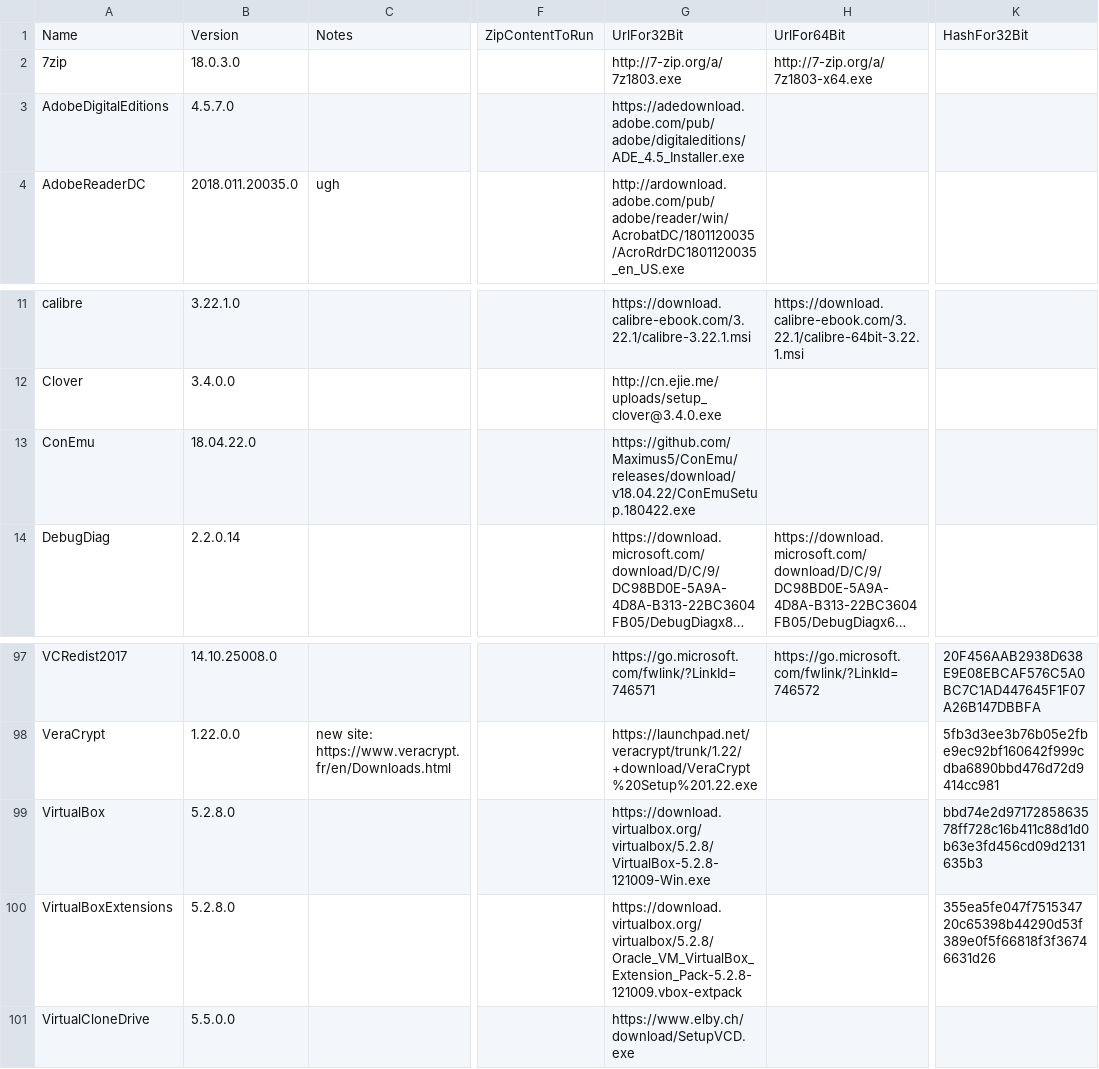
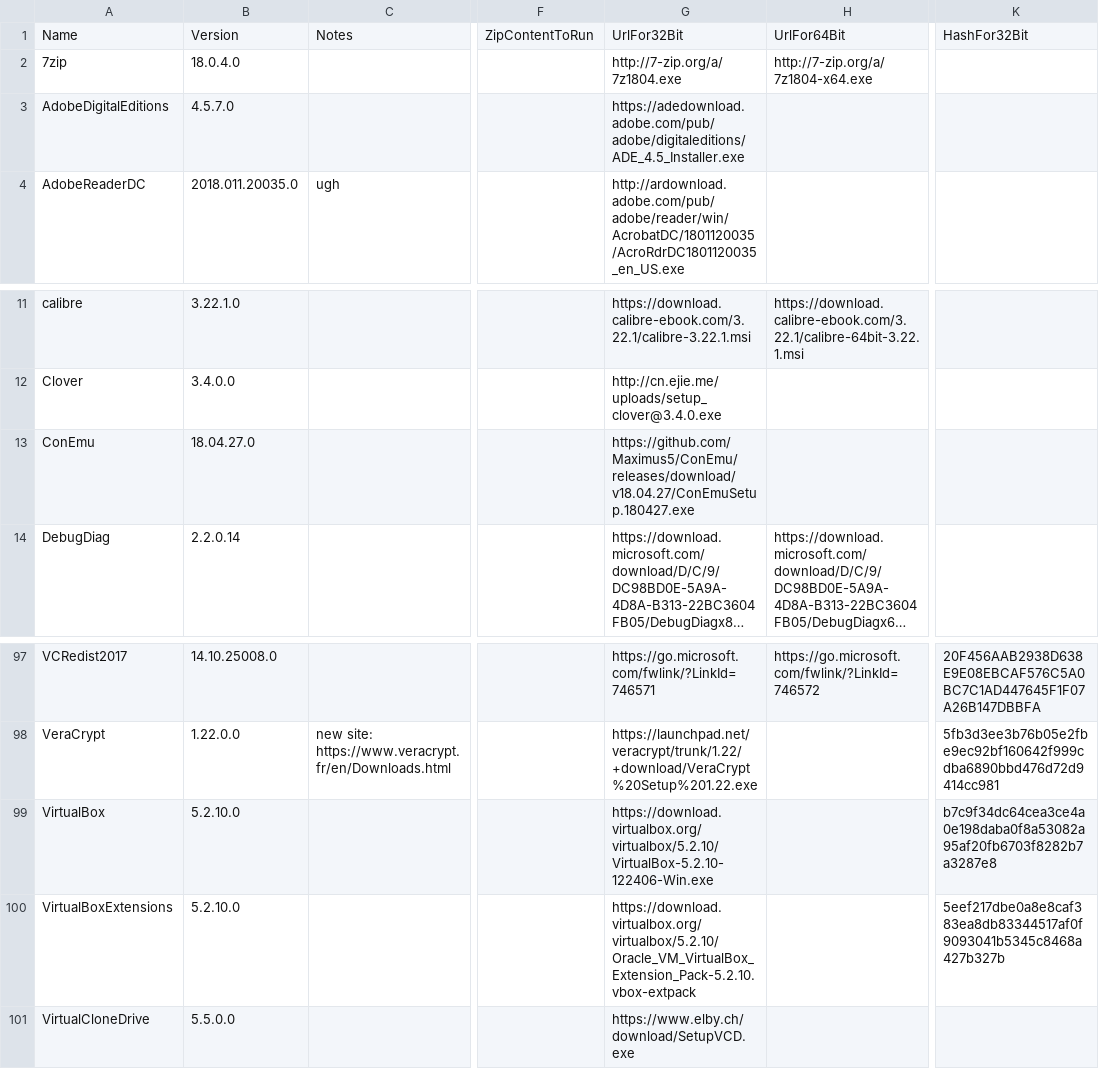
Before and after one commit to ackphht/ackphht.github.io, a CSV file: AckAptInstallDatabase.csv, drawn as a sheet; only a part is shown, gaps mark what is left out; long unchanged cells end in …; the diff names each change by its address in the sheet, - before the commit and + after, or states it on an @@ line.

Commit message:
AckApt: 7zip 18.0.4, ConEmu 18.04.27, VirtualBox 5.2.10

```diff
--- a/AckAptInstallDatabase.csv
+++ b/AckAptInstallDatabase.csv
-B2: 18.0.3.0
+B2: 18.0.4.0
-G2: http://7-zip.org/a/7z1803.exe
+G2: http://7-zip.org/a/7z1804.exe
-H2: http://7-zip.org/a/7z1803-x64.exe
+H2: http://7-zip.org/a/7z1804-x64.exe
-B13: 18.04.22.0
+B13: 18.04.27.0
-G13: https://github.com/Maximus5/ConEmu/releases/download/v18.04.22/ConEmuSetup.180422.exe
+G13: https://github.com/Maximus5/ConEmu/releases/download/v18.04.27/ConEmuSetup.180427.exe
-B99:B100: 5.2.8.0
+B99:B100: 5.2.10.0
-G99: https://download.virtualbox.org/virtualbox/5.2.8/VirtualBox-5.2.8-121009-Win.exe
+G99: https://download.virtualbox.org/virtualbox/5.2.10/VirtualBox-5.2.10-122406-Win.exe
-K99: bbd74e2d9717285863578ff728c16b411c88d1d0b63e3fd456cd09d2131635b3
+K99: b7c9f34dc64cea3ce4a0e198daba0f8a53082a95af20fb6703f8282b7a3287e8
-G100: https://download.virtualbox.org/virtualbox/5.2.8/Oracle_VM_VirtualBox_Extension_Pack-5.2.8-121009.vbox-extpack
+G100: https://download.virtualbox.org/virtualbox/5.2.10/Oracle_VM_VirtualBox_Extension_Pack-5.2.10.vbox-extpack
-K100: 355ea5fe047f751534720c65398b44290d53f389e0f5f66818f3f36746631d26
+K100: 5eef217dbe0a8e8caf383ea8db83344517af0f9093041b5345c8468a427b327b
```
